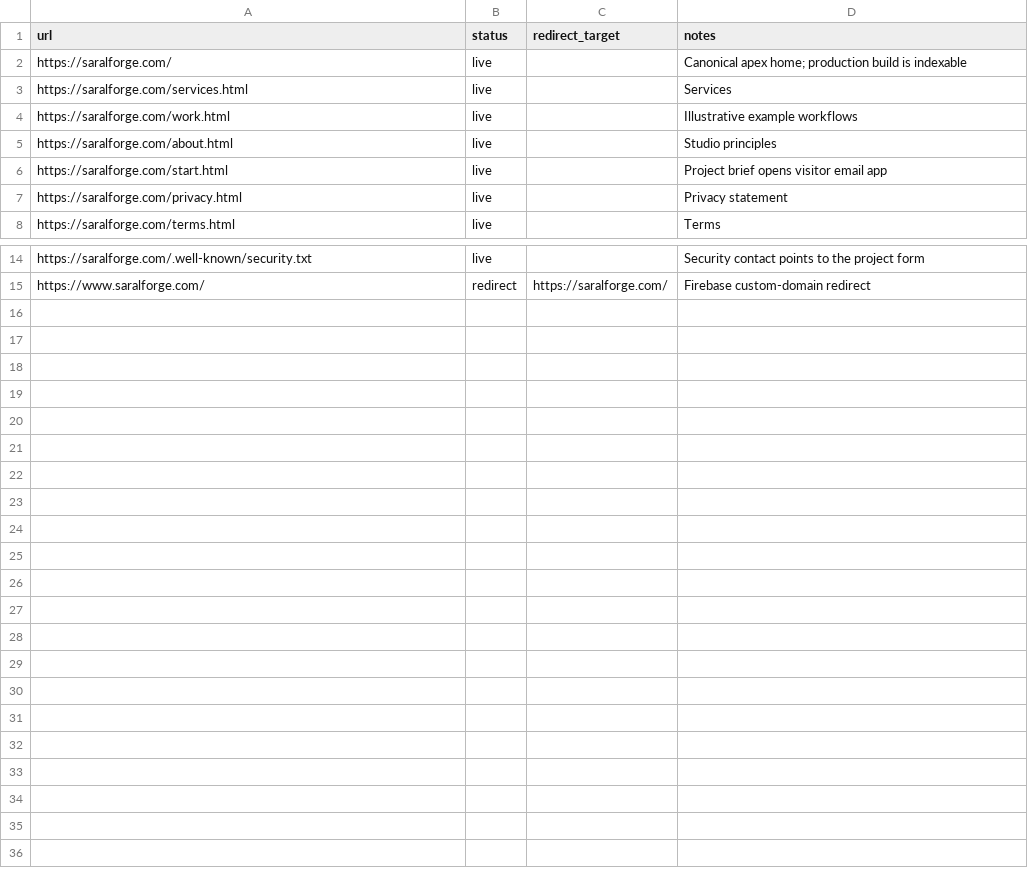
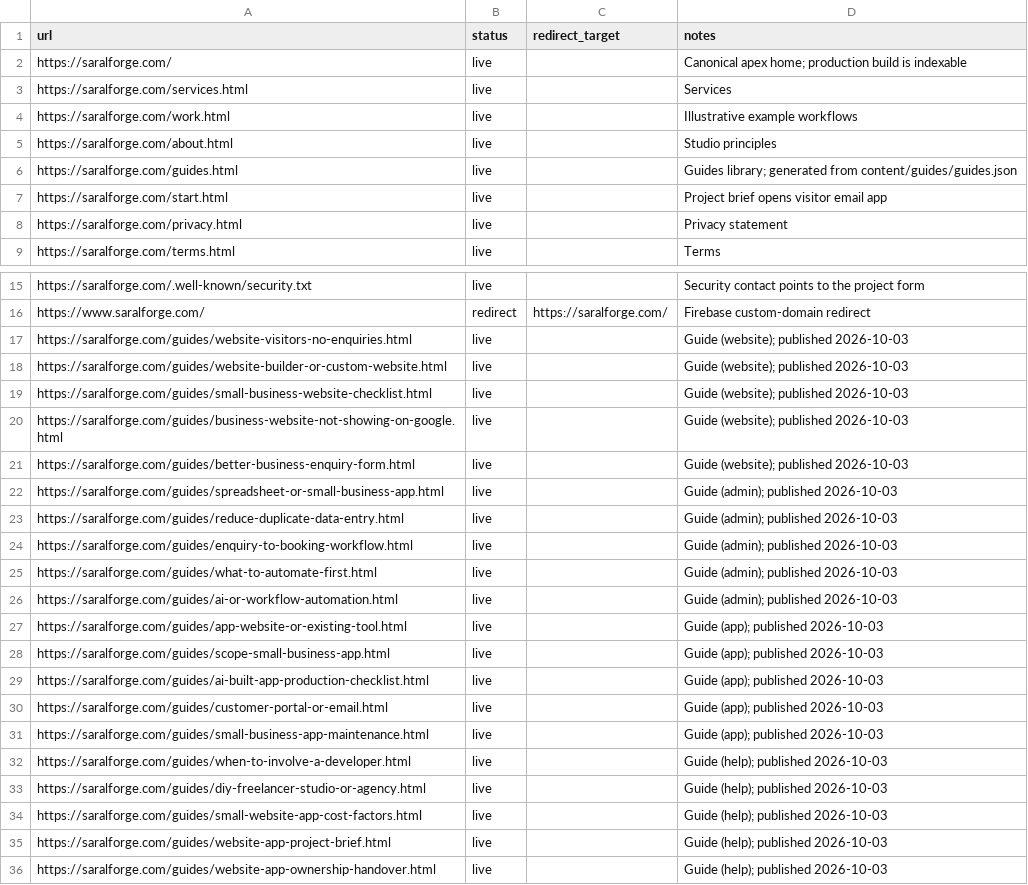
Before and after one commit to shishirajm/saralforge, a CSV file: docs/url-inventory.csv, drawn as a sheet; only a part is shown, gaps mark what is left out; the diff names each change by its address in the sheet, - before the commit and + after, or states it on an @@ line.

```diff
--- a/docs/url-inventory.csv
+++ b/docs/url-inventory.csv
+row 6: https://saralforge.com/guides.html | live |  | Guides library; generated from content/guides/guides.json
+row 17: https://saralforge.com/guides/website-visitors-no-enquiries.html | live |  | Guide (website); published 2026-10-03
+row 18: https://saralforge.com/guides/website-builder-or-custom-website.html | live |  | Guide (website); published 2026-10-03
+row 19: https://saralforge.com/guides/small-business-website-checklist.html | live |  | Guide (website); published 2026-10-03
+row 20: https://saralforge.com/guides/business-website-not-showing-on-google.html | live |  | Guide (website); published 2026-10-03
+row 21: https://saralforge.com/guides/better-business-enquiry-form.html | live |  | Guide (website); published 2026-10-03
+row 22: https://saralforge.com/guides/spreadsheet-or-small-business-app.html | live |  | Guide (admin); published 2026-10-03
+row 23: https://saralforge.com/guides/reduce-duplicate-data-entry.html | live |  | Guide (admin); published 2026-10-03
+row 24: https://saralforge.com/guides/enquiry-to-booking-workflow.html | live |  | Guide (admin); published 2026-10-03
+row 25: https://saralforge.com/guides/what-to-automate-first.html | live |  | Guide (admin); published 2026-10-03
+row 26: https://saralforge.com/guides/ai-or-workflow-automation.html | live |  | Guide (admin); published 2026-10-03
+row 27: https://saralforge.com/guides/app-website-or-existing-tool.html | live |  | Guide (app); published 2026-10-03
+row 28: https://saralforge.com/guides/scope-small-business-app.html | live |  | Guide (app); published 2026-10-03
+row 29: https://saralforge.com/guides/ai-built-app-production-checklist.html | live |  | Guide (app); published 2026-10-03
+row 30: https://saralforge.com/guides/customer-portal-or-email.html | live |  | Guide (app); published 2026-10-03
+row 31: https://saralforge.com/guides/small-business-app-maintenance.html | live |  | Guide (app); published 2026-10-03
+row 32: https://saralforge.com/guides/when-to-involve-a-developer.html | live |  | Guide (help); published 2026-10-03
+row 33: https://saralforge.com/guides/diy-freelancer-studio-or-agency.html | live |  | Guide (help); published 2026-10-03
+row 34: https://saralforge.com/guides/small-website-app-cost-factors.html | live |  | Guide (help); published 2026-10-03
+row 35: https://saralforge.com/guides/website-app-project-brief.html | live |  | Guide (help); published 2026-10-03
+row 36: https://saralforge.com/guides/website-app-ownership-handover.html | live |  | Guide (help); published 2026-10-03
```
Also changed, not shown: 44 other files.
